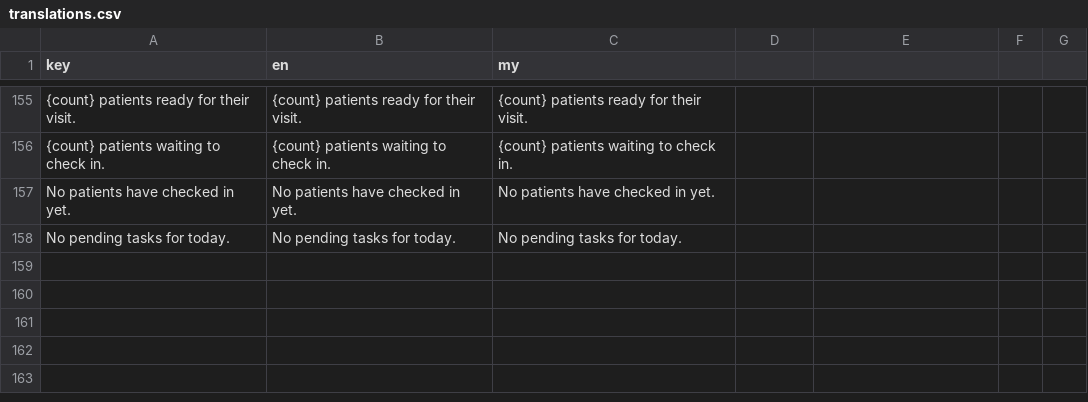
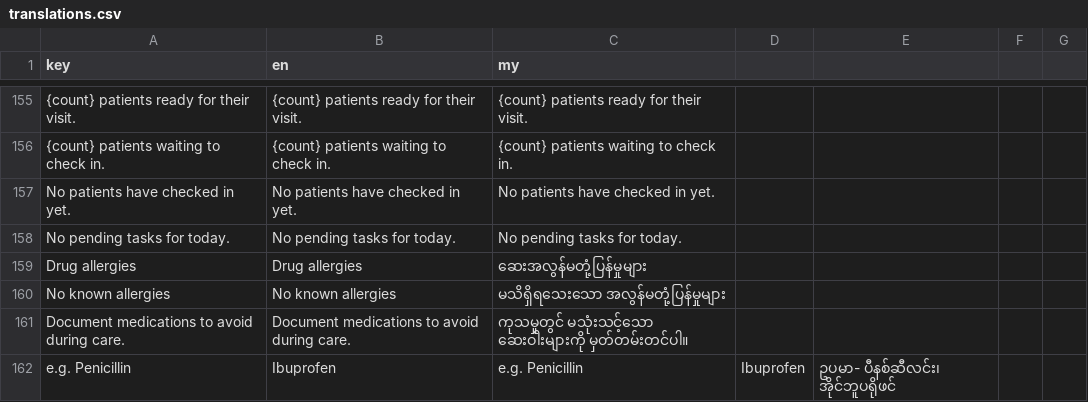
Before and after one commit to macmann/Thu-Kha-EMR, a CSV file: client/src/i18n/translations.csv, drawn as a sheet; only a part is shown, gaps mark what is left out; the diff names each change by its address in the sheet, - before the commit and + after, or states it on an @@ line.

Commit message:
Add drug allergy field to patient registration

```diff
--- a/client/src/i18n/translations.csv
+++ b/client/src/i18n/translations.csv
+row 159: Drug allergies | Drug allergies | ဆေးအလွန်မတုံ့ပြန်မှုများ
+row 160: No known allergies | No known allergies | မသိရှိရသေးသော အလွန်မတုံ့ပြန်မှုများ
+row 161: Document medications to avoid during care. | Document medications to avoid during care. | ကုသမှုတွင် မသုံးသင့်သော ဆေးဝါးများကို မှတ်တမ်းတင်ပါ။
+row 162: e.g. Penicillin | Ibuprofen | e.g. Penicillin | Ibuprofen | ဥပမာ- ပီနစ်ဆီလင်း၊ အိုင်ဘူပရိုဖင်
```
Also changed, not shown: 9 other files.
